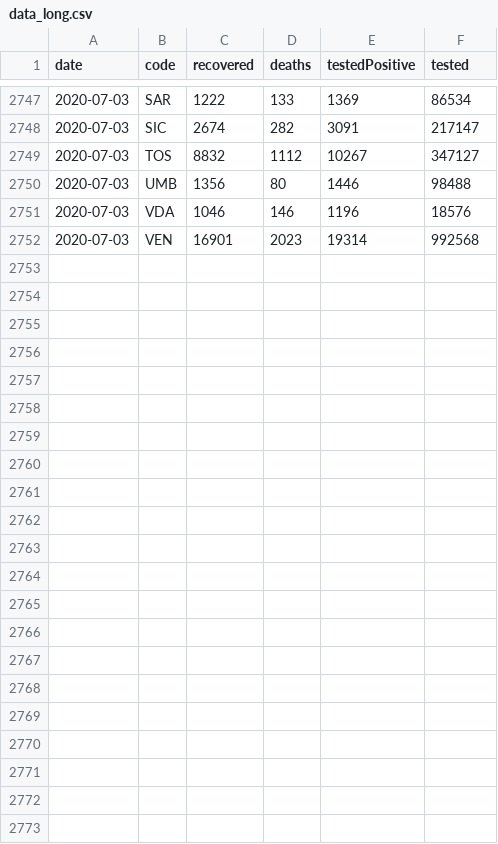
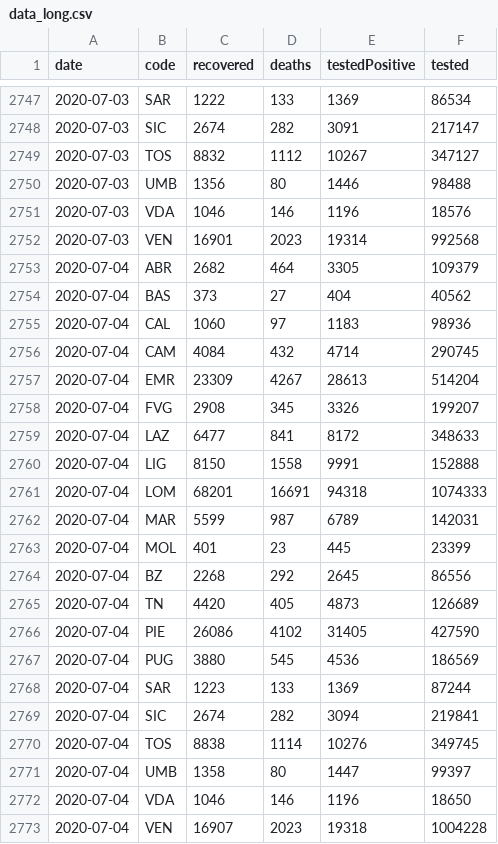
Before and after one commit to mikeweltevrede/master_thesis_corona, a CSV file: data/data_long.csv, drawn as a sheet; only a part is shown, gaps mark what is left out; the diff names each change by its address in the sheet, - before the commit and + after, or states it on an @@ line.

Commit message:
Update data till July 4

```diff
--- a/data/data_long.csv
+++ b/data/data_long.csv
+row 2753: 2020-07-04 | ABR | 2682 | 464 | 3305 | 109379
+row 2754: 2020-07-04 | BAS | 373 | 27 | 404 | 40562
+row 2755: 2020-07-04 | CAL | 1060 | 97 | 1183 | 98936
+row 2756: 2020-07-04 | CAM | 4084 | 432 | 4714 | 290745
+row 2757: 2020-07-04 | EMR | 23309 | 4267 | 28613 | 514204
+row 2758: 2020-07-04 | FVG | 2908 | 345 | 3326 | 199207
+row 2759: 2020-07-04 | LAZ | 6477 | 841 | 8172 | 348633
+row 2760: 2020-07-04 | LIG | 8150 | 1558 | 9991 | 152888
+row 2761: 2020-07-04 | LOM | 68201 | 16691 | 94318 | 1074333
+row 2762: 2020-07-04 | MAR | 5599 | 987 | 6789 | 142031
+row 2763: 2020-07-04 | MOL | 401 | 23 | 445 | 23399
+row 2764: 2020-07-04 | BZ | 2268 | 292 | 2645 | 86556
+row 2765: 2020-07-04 | TN | 4420 | 405 | 4873 | 126689
+row 2766: 2020-07-04 | PIE | 26086 | 4102 | 31405 | 427590
+row 2767: 2020-07-04 | PUG | 3880 | 545 | 4536 | 186569
+row 2768: 2020-07-04 | SAR | 1223 | 133 | 1369 | 87244
+row 2769: 2020-07-04 | SIC | 2674 | 282 | 3094 | 219841
+row 2770: 2020-07-04 | TOS | 8838 | 1114 | 10276 | 349745
+row 2771: 2020-07-04 | UMB | 1358 | 80 | 1447 | 99397
+row 2772: 2020-07-04 | VDA | 1046 | 146 | 1196 | 18650
+row 2773: 2020-07-04 | VEN | 16907 | 2023 | 19318 | 1004228
```
Also changed, not shown: data/data_long_cleaned.csv, data/data_wide.csv, 3 other files.
